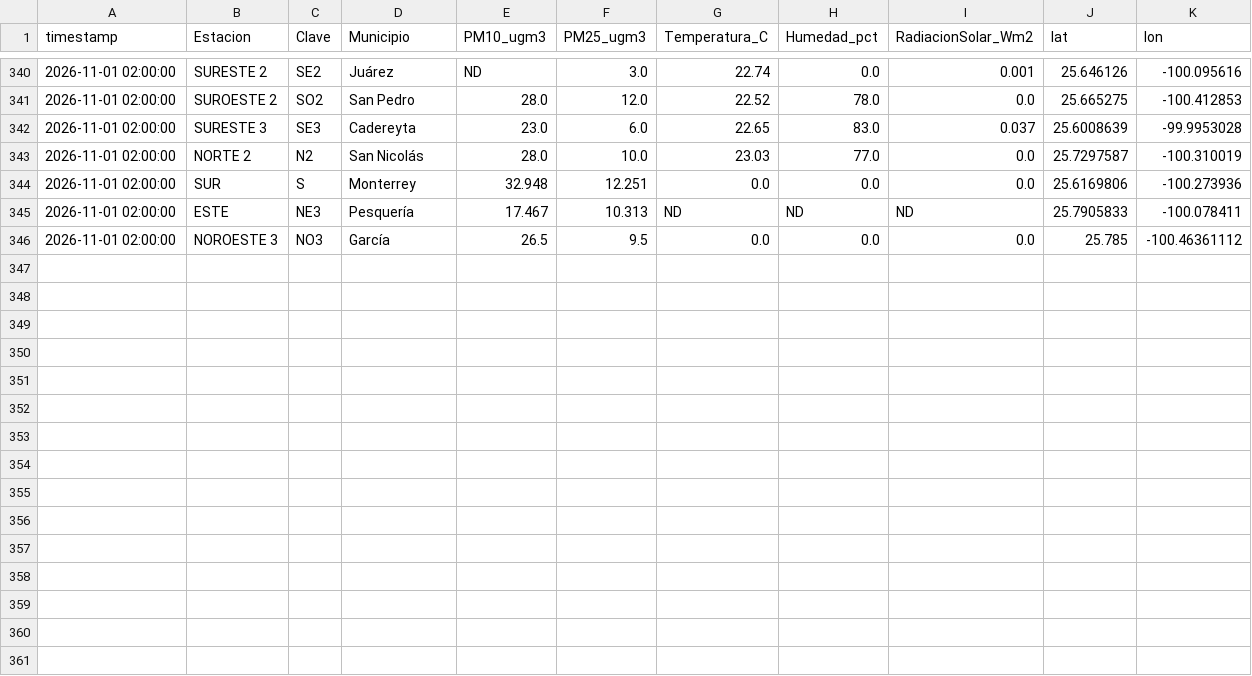
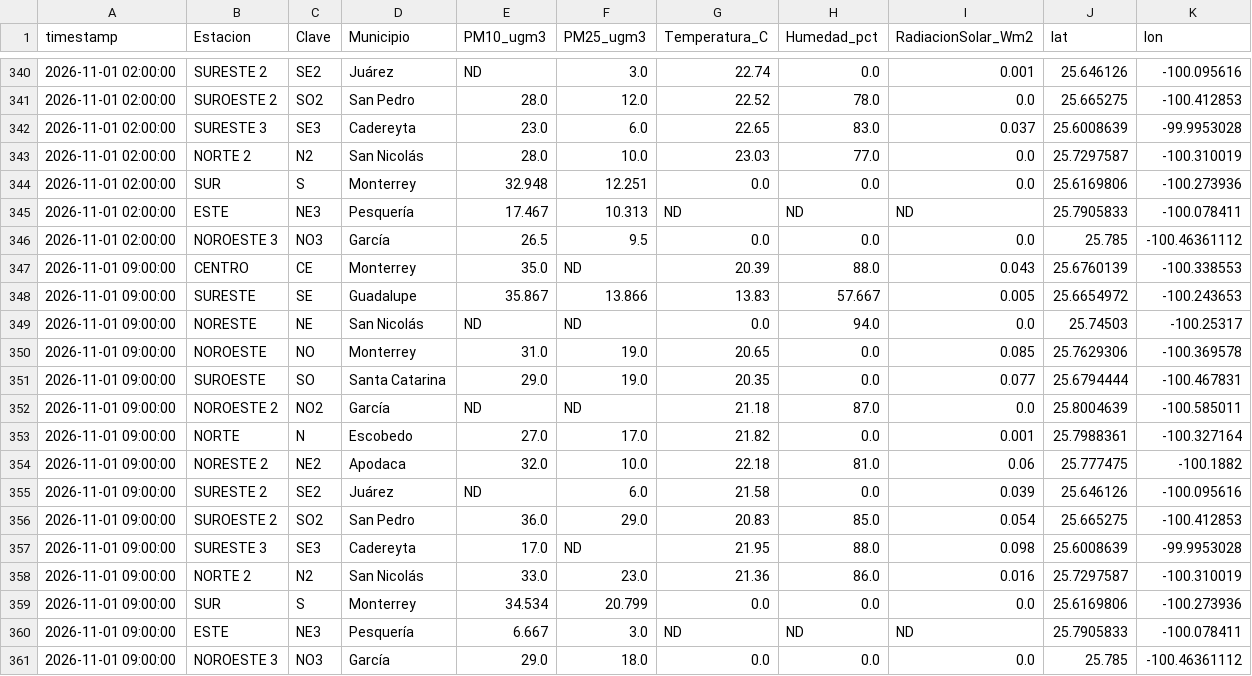
Before and after one commit to vasquez-roberto/capa_meteorologica, a CSV file: SIMA/sima_meteo_historico.csv, drawn as a sheet; only a part is shown, gaps mark what is left out; the diff names each change by its address in the sheet, - before the commit and + after, or states it on an @@ line.

```diff
--- a/SIMA/sima_meteo_historico.csv
+++ b/SIMA/sima_meteo_historico.csv
+row 347: 2026-11-01 09:00:00 | CENTRO | CE | Monterrey | 35.0 | ND | 20.39 | 88.0 | 0.043 | 25.6760139 | -100.338553
+row 348: 2026-11-01 09:00:00 | SURESTE | SE | Guadalupe | 35.867 | 13.866 | 13.83 | 57.667 | 0.005 | 25.6654972 | -100.243653
+row 349: 2026-11-01 09:00:00 | NORESTE | NE | San Nicolás | ND | ND | 0.0 | 94.0 | 0.0 | 25.74503 | -100.25317
+row 350: 2026-11-01 09:00:00 | NOROESTE | NO | Monterrey | 31.0 | 19.0 | 20.65 | 0.0 | 0.085 | 25.7629306 | -100.369578
+row 351: 2026-11-01 09:00:00 | SUROESTE | SO | Santa Catarina | 29.0 | 19.0 | 20.35 | 0.0 | 0.077 | 25.6794444 | -100.467831
+row 352: 2026-11-01 09:00:00 | NOROESTE 2 | NO2 | García | ND | ND | 21.18 | 87.0 | 0.0 | 25.8004639 | -100.585011
+row 353: 2026-11-01 09:00:00 | NORTE | N | Escobedo | 27.0 | 17.0 | 21.82 | 0.0 | 0.001 | 25.7988361 | -100.327164
+row 354: 2026-11-01 09:00:00 | NORESTE 2 | NE2 | Apodaca | 32.0 | 10.0 | 22.18 | 81.0 | 0.06 | 25.777475 | -100.1882
+row 355: 2026-11-01 09:00:00 | SURESTE 2 | SE2 | Juárez | ND | 6.0 | 21.58 | 0.0 | 0.039 | 25.646126 | -100.095616
+row 356: 2026-11-01 09:00:00 | SUROESTE 2 | SO2 | San Pedro | 36.0 | 29.0 | 20.83 | 85.0 | 0.054 | 25.665275 | -100.412853
+row 357: 2026-11-01 09:00:00 | SURESTE 3 | SE3 | Cadereyta | 17.0 | ND | 21.95 | 88.0 | 0.098 | 25.6008639 | -99.9953028
+row 358: 2026-11-01 09:00:00 | NORTE 2 | N2 | San Nicolás | 33.0 | 23.0 | 21.36 | 86.0 | 0.016 | 25.7297587 | -100.310019
+row 359: 2026-11-01 09:00:00 | SUR | S | Monterrey | 34.534 | 20.799 | 0.0 | 0.0 | 0.0 | 25.6169806 | -100.273936
+row 360: 2026-11-01 09:00:00 | ESTE | NE3 | Pesquería | 6.667 | 3.0 | ND | ND | ND | 25.7905833 | -100.078411
+row 361: 2026-11-01 09:00:00 | NOROESTE 3 | NO3 | García | 29.0 | 18.0 | 0.0 | 0.0 | 0.0 | 25.785 | -100.46361112
```
Also changed, not shown: Purple Air/purpleair_meteo_lecturas.csv, SIMA/sima_interpolacion_diagnostico.csv, 15 other files.
